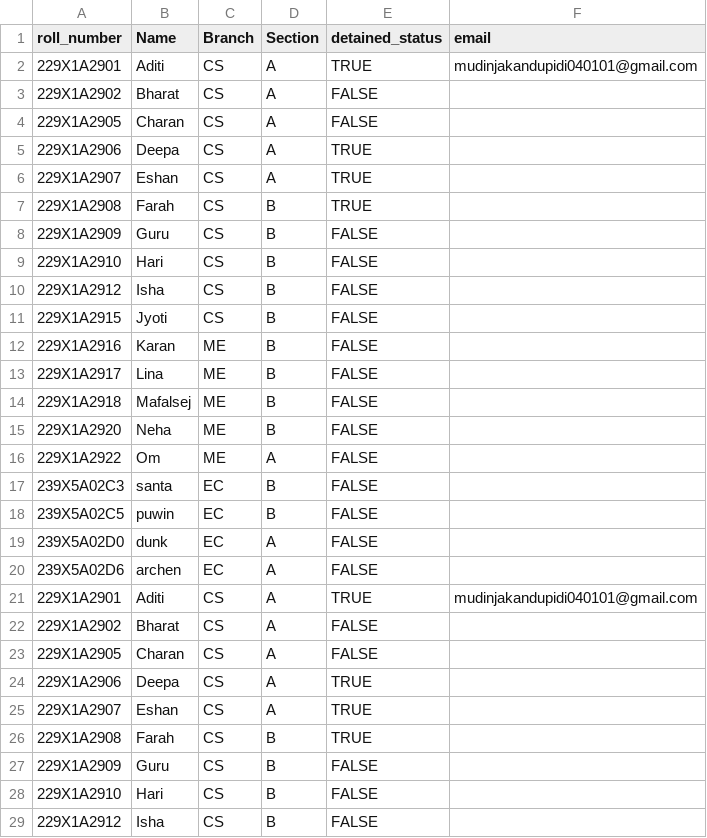
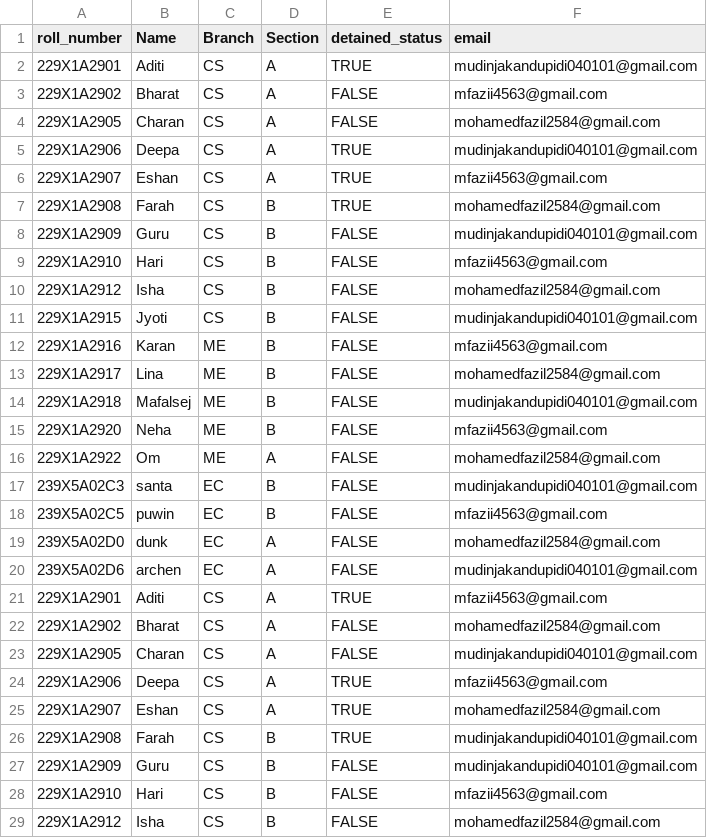
Before and after one commit to fazil202/sabi-s_project, a CSV file: data/samples/sample_students.csv, drawn as a sheet; only a part is shown; the diff covers the shown part only.

```diff
--- a/data/samples/sample_students.csv
+++ b/data/samples/sample_students.csv
@@ -2,28 +2,28 @@ roll_number,Name,Branch,Section,detained_status,email
 229X1A2901,Aditi,CS,A,TRUE,mudinjakandupidi040101@gmail.com
-229X1A2902,Bharat,CS,A,FALSE,
-229X1A2905,Charan,CS,A,FALSE,
-229X1A2906,Deepa,CS,A,TRUE,
-229X1A2907,Eshan,CS,A,TRUE,
-229X1A2908,Farah,CS,B,TRUE,
-229X1A2909,Guru,CS,B,FALSE,
-229X1A2910,Hari,CS,B,FALSE,
-229X1A2912,Isha,CS,B,FALSE,
-229X1A2915,Jyoti,CS,B,FALSE,
-229X1A2916,Karan,ME,B,FALSE,
-229X1A2917,Lina,ME,B,FALSE,
-229X1A2918,Mafalsej,ME,B,FALSE,
-229X1A2920,Neha,ME,B,FALSE,
-229X1A2922,Om,ME,A,FALSE,
-239X5A02C3,santa,EC,B,FALSE,
-239X5A02C5,puwin,EC,B,FALSE,
-239X5A02D0,dunk,EC,A,FALSE,
-239X5A02D6,archen,EC,A,FALSE,
-229X1A2901,Aditi,CS,A,TRUE,mudinjakandupidi040101@gmail.com
-229X1A2902,Bharat,CS,A,FALSE,
-229X1A2905,Charan,CS,A,FALSE,
-229X1A2906,Deepa,CS,A,TRUE,
-229X1A2907,Eshan,CS,A,TRUE,
-229X1A2908,Farah,CS,B,TRUE,
-229X1A2909,Guru,CS,B,FALSE,
-229X1A2910,Hari,CS,B,FALSE,
-229X1A2912,Isha,CS,B,FALSE,
+229X1A2902,Bharat,CS,A,FALSE,mfazii4563@gmail.com
+229X1A2905,Charan,CS,A,FALSE,mohamedfazil2584@gmail.com
+229X1A2906,Deepa,CS,A,TRUE,mudinjakandupidi040101@gmail.com
+229X1A2907,Eshan,CS,A,TRUE,mfazii4563@gmail.com
+229X1A2908,Farah,CS,B,TRUE,mohamedfazil2584@gmail.com
+229X1A2909,Guru,CS,B,FALSE,mudinjakandupidi040101@gmail.com
+229X1A2910,Hari,CS,B,FALSE,mfazii4563@gmail.com
+229X1A2912,Isha,CS,B,FALSE,mohamedfazil2584@gmail.com
+229X1A2915,Jyoti,CS,B,FALSE,mudinjakandupidi040101@gmail.com
+229X1A2916,Karan,ME,B,FALSE,mfazii4563@gmail.com
+229X1A2917,Lina,ME,B,FALSE,mohamedfazil2584@gmail.com
+229X1A2918,Mafalsej,ME,B,FALSE,mudinjakandupidi040101@gmail.com
+229X1A2920,Neha,ME,B,FALSE,mfazii4563@gmail.com
+229X1A2922,Om,ME,A,FALSE,mohamedfazil2584@gmail.com
+239X5A02C3,santa,EC,B,FALSE,mudinjakandupidi040101@gmail.com
+239X5A02C5,puwin,EC,B,FALSE,mfazii4563@gmail.com
+239X5A02D0,dunk,EC,A,FALSE,mohamedfazil2584@gmail.com
+239X5A02D6,archen,EC,A,FALSE,mudinjakandupidi040101@gmail.com
+229X1A2901,Aditi,CS,A,TRUE,mfazii4563@gmail.com
+229X1A2902,Bharat,CS,A,FALSE,mohamedfazil2584@gmail.com
+229X1A2905,Charan,CS,A,FALSE,mudinjakandupidi040101@gmail.com
+229X1A2906,Deepa,CS,A,TRUE,mfazii4563@gmail.com
+229X1A2907,Eshan,CS,A,TRUE,mohamedfazil2584@gmail.com
+229X1A2908,Farah,CS,B,TRUE,mudinjakandupidi040101@gmail.com
+229X1A2909,Guru,CS,B,FALSE,mudinjakandupidi040101@gmail.com
+229X1A2910,Hari,CS,B,FALSE,mfazii4563@gmail.com
+229X1A2912,Isha,CS,B,FALSE,mohamedfazil2584@gmail.com
```
Also changed, not shown: 86 edited cells elsewhere in this file, 40 other files.
